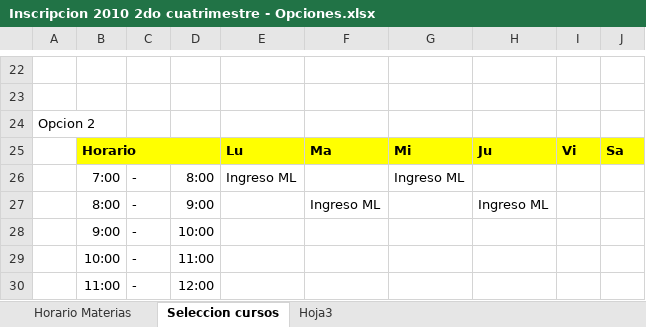
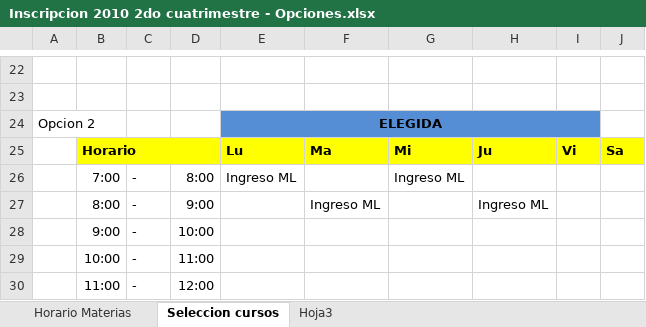
Before and after one commit to GiaCo0811/mgonzel, an Excel workbook: Materias/Inscripcion 2010 2do cuatrimestre - Opciones.xlsx, sheet Seleccion cursos, drawn as a sheet; only a part is shown, gaps mark what is left out; values as stored, in another font and other column widths than the file's, no borders; the diff names each change by its address in the sheet, - before the commit and + after, or states it on an @@ line.

```diff
--- a/Materias/Inscripcion 2010 2do cuatrimestre - Opciones.xlsx (sheet Seleccion cursos)
+++ b/Materias/Inscripcion 2010 2do cuatrimestre - Opciones.xlsx (sheet Seleccion cursos)
-E24: (empty)
+E24: ELEGIDA
-E24:I24 fill: none
+E24:I24 fill: #558ED5
+E24:I24 merged
```
Also changed, not shown: Materias/Materias.xlsx, 1 other file.
